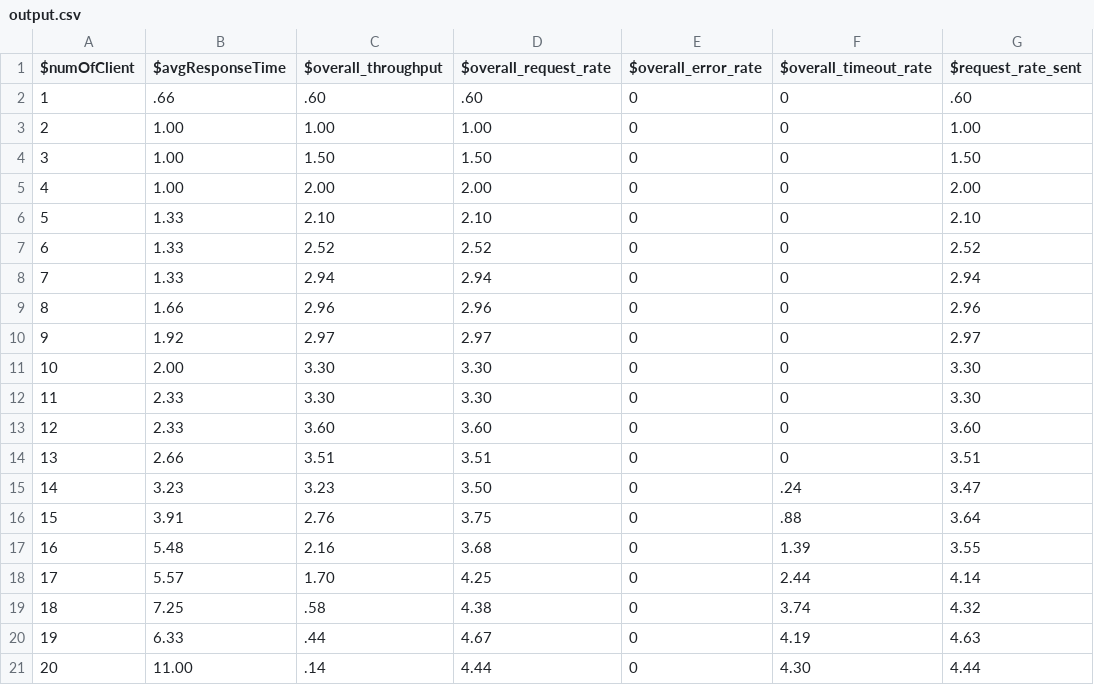
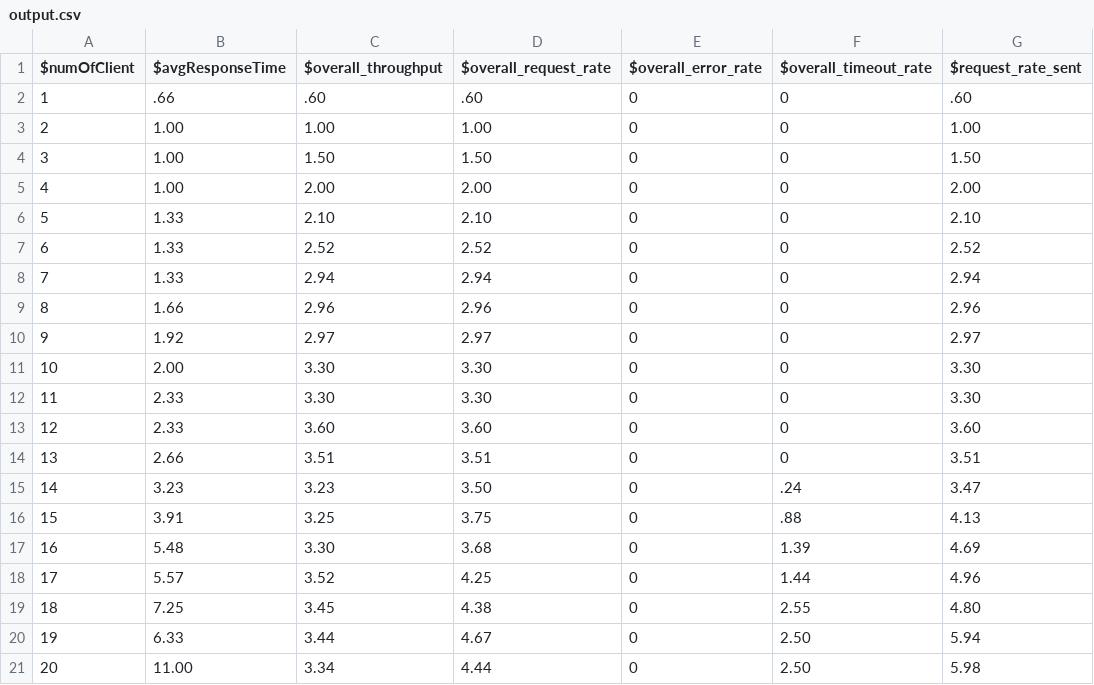
Before and after one commit to DebRC/Autograding-Server, a CSV file: v2/client/output.csv, drawn as a sheet; only a part is shown; the diff names each change by its address in the sheet, - before the commit and + after, or states it on an @@ line.

```diff
--- a/v2/client/output.csv
+++ b/v2/client/output.csv
-C16 ($overall_throughput): 2.76
+C16 ($overall_throughput): 3.25
-G16 ($request_rate_sent): 3.64
+G16 ($request_rate_sent): 4.13
-C17 ($overall_throughput): 2.16
+C17 ($overall_throughput): 3.30
-G17 ($request_rate_sent): 3.55
+G17 ($request_rate_sent): 4.69
-C18 ($overall_throughput): 1.70
+C18 ($overall_throughput): 3.52
-F18 ($overall_timeout_rate): 2.44
+F18 ($overall_timeout_rate): 1.44
-G18 ($request_rate_sent): 4.14
+G18 ($request_rate_sent): 4.96
-C19 ($overall_throughput): .58
+C19 ($overall_throughput): 3.45
-F19 ($overall_timeout_rate): 3.74
+F19 ($overall_timeout_rate): 2.55
-G19 ($request_rate_sent): 4.32
+G19 ($request_rate_sent): 4.80
-C20 ($overall_throughput): .44
+C20 ($overall_throughput): 3.44
-F20 ($overall_timeout_rate): 4.19
+F20 ($overall_timeout_rate): 2.50
-G20 ($request_rate_sent): 4.63
+G20 ($request_rate_sent): 5.94
-C21 ($overall_throughput): .14
+C21 ($overall_throughput): 3.34
-F21 ($overall_timeout_rate): 4.30
+F21 ($overall_timeout_rate): 2.50
-G21 ($request_rate_sent): 4.44
+G21 ($request_rate_sent): 5.98
```
Also changed, not shown: 8 other files.
